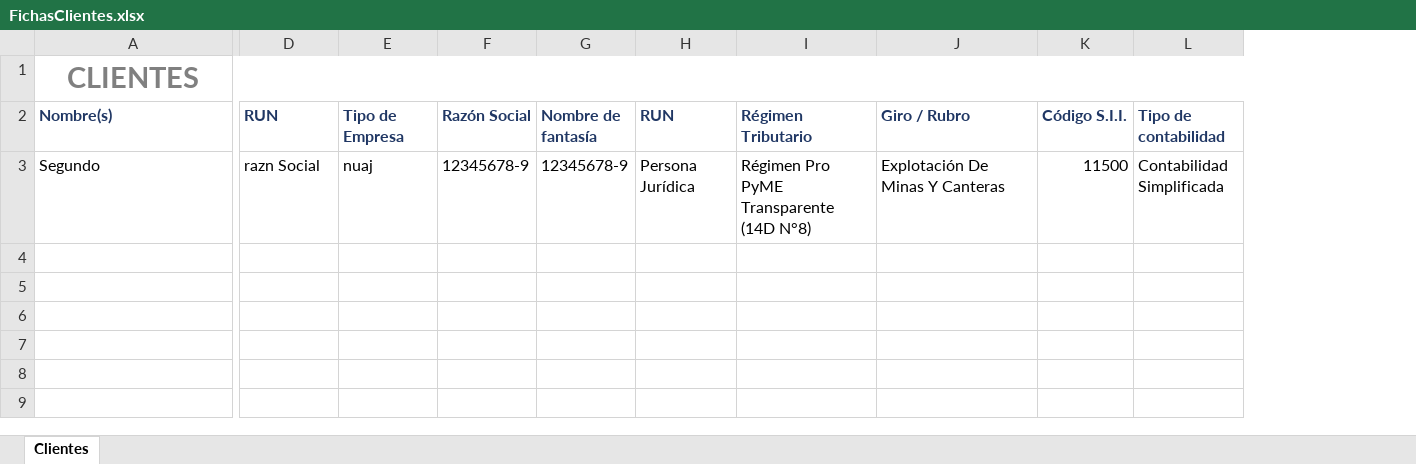
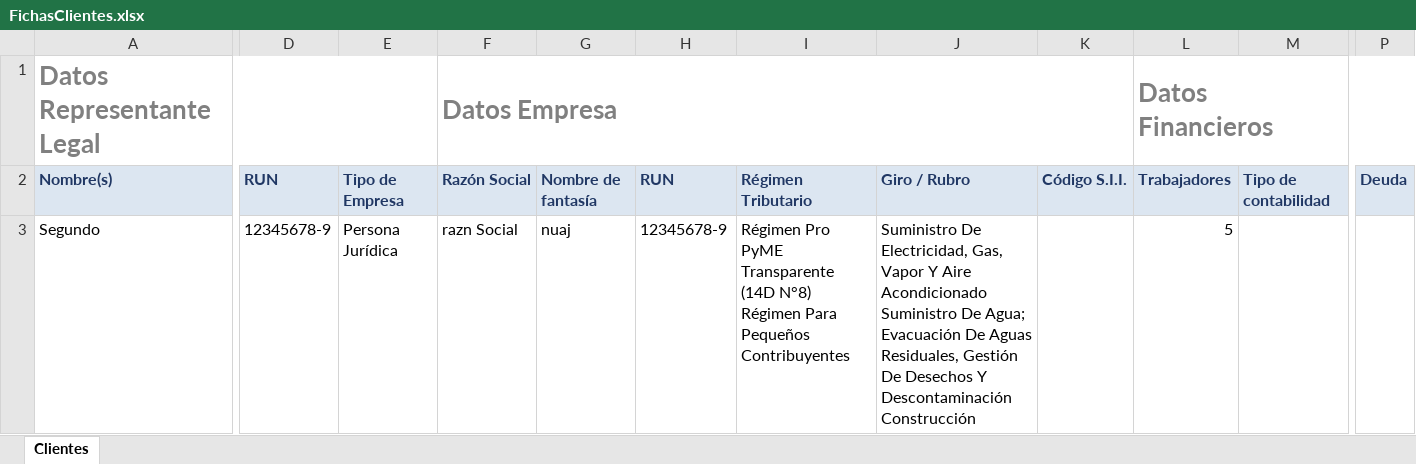
Before and after one commit to i-n-dra/cligest, an Excel workbook: src/FichasClientes.xlsx, sheet Clientes, drawn as a sheet; only a part is shown, gaps mark what is left out; values as stored, in another font and other column widths than the file's, no borders; removed rows and columns are numbered as before the commit, all else as after; rows hold the shown columns only; ↵ is a line break in a cell; the diff covers the shown part only; the diff names each change by its address in the sheet, - before the commit and + after, or states it on an @@ line.

Commit message:
creación modelo test para pagos, cambios menores en frontend

```diff
--- a/src/FichasClientes.xlsx (sheet Clientes)
+++ b/src/FichasClientes.xlsx (sheet Clientes)
+column L (Trabajadores), row 3: 5
+column P (Deuda), empty
-row 1: CLIENTES
+row 1: Datos Representante Legal |  |  | Datos Empresa |  |  |  |  |  | Datos Financieros
-A2:K2 fill: none
+A2:K2 fill: #DCE6F1
-M2 fill: none
+M2 fill: #DCE6F1
-D3 (RUN): razn Social
+D3 (RUN): 12345678-9
-E3 (Tipo de Empresa): nuaj
+E3 (Tipo de Empresa): Persona Jurídica
-F3 (Razón Social): 12345678-9
+F3 (Razón Social): razn Social
-G3 (Nombre de fantasía): 12345678-9
+G3 (Nombre de fantasía): nuaj
-H3 (RUN): Persona Jurídica
+H3 (RUN): 12345678-9
-I3 (Régimen Tributario): …(14D N°8)
+I3 (Régimen Tributario): …(14D N°8) ↵ Régimen Para Pequeños Contribuyentes
-J3 (Giro / Rubro): Explotación De Minas Y Canteras
+J3 (Giro / Rubro): Suministro De Electricidad, Gas, Vapor Y Aire Acondicionado ↵ Suministro De Agua; Evacuación De Aguas Residuales, Gestión De Desechos Y Descontaminación ↵ Construcción
-K3 (Código S.I.I.): 11500
+K3 (Código S.I.I.): (empty)
-M3 (Tipo de contabilidad): Contabilidad Simplificada
+M3 (Tipo de contabilidad): (empty)
```
Also changed, not shown: cell formats elsewhere in this sheet, 15 other files.
